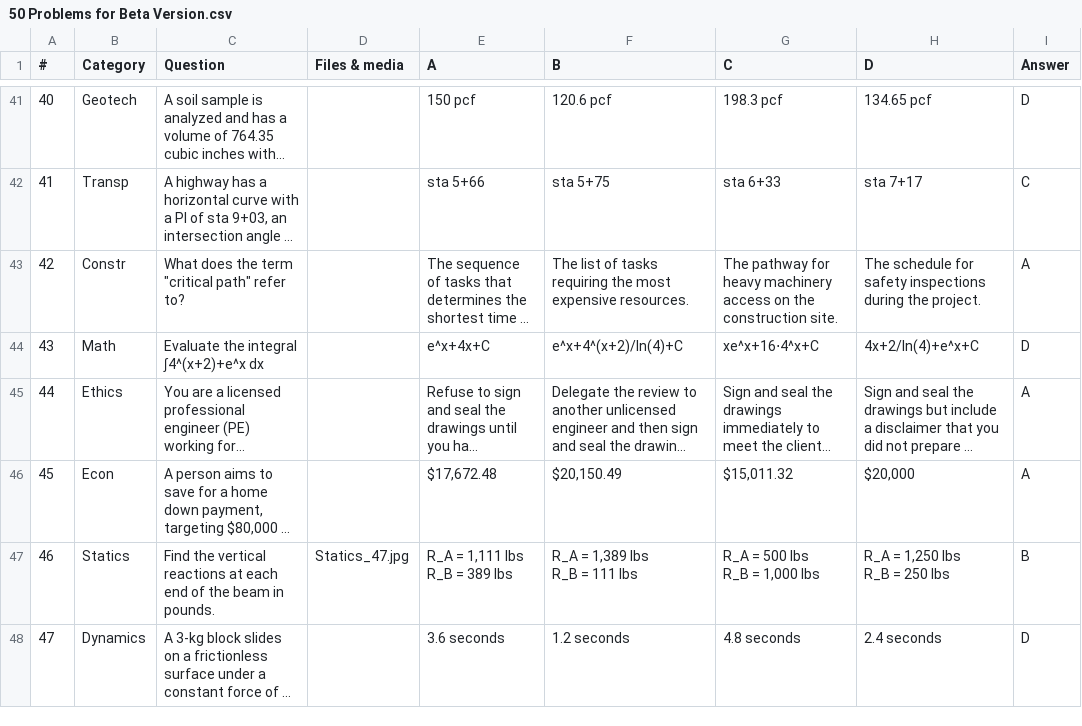
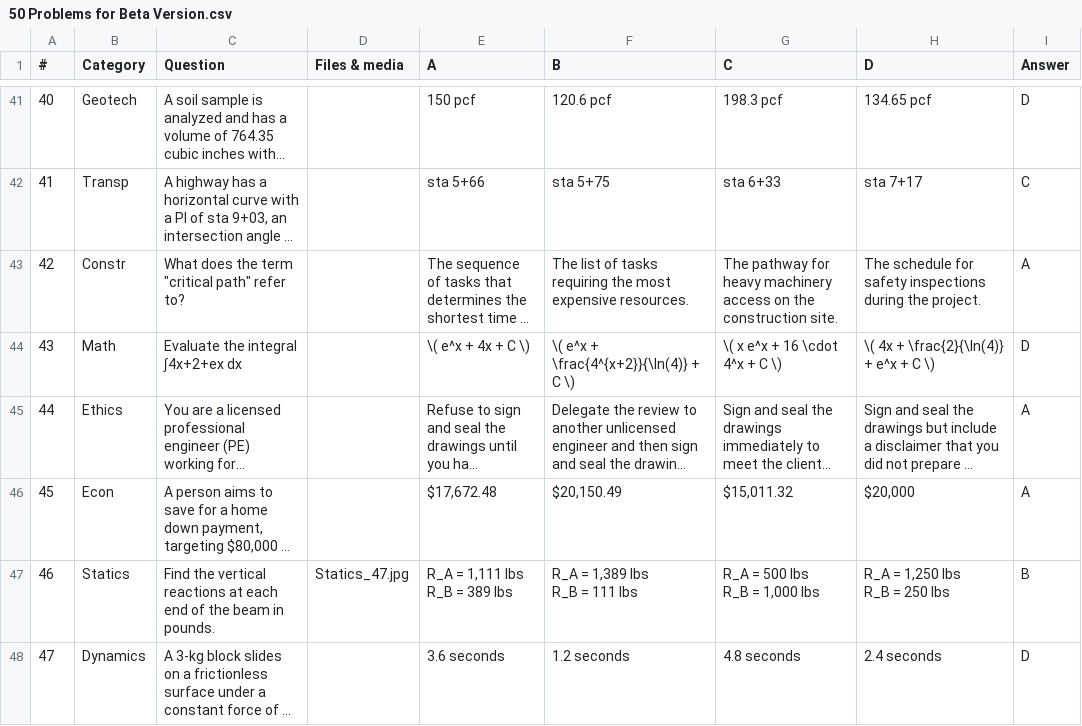
Before and after one commit to Koehtml/FE-Simulator-Lite, a CSV file: 50 Problems for Beta Version.csv, drawn as a sheet; only a part is shown, gaps mark what is left out; long unchanged cells end in …; the diff covers the shown part only; the diff names each change by its address in the sheet, - before the commit and + after, or states it on an @@ line.

```diff
--- a/50 Problems for Beta Version.csv
+++ b/50 Problems for Beta Version.csv
-C44 (Question): Evaluate the integral ∫4^(x+2)+e^x dx
+C44 (Question): Evaluate the integral ∫4x+2+ex dx
-E44 (A): e^x+4x+C
+E44 (A): \( e^x + 4x + C \)
-F44 (B): e^x+4^(x+2)/ln(4)+C
+F44 (B): \( e^x + \frac{4^{x+2}}{\ln(4)} + C \)
-G44 (C): xe^x+16⋅4^x+C
+G44 (C): \( x e^x + 16 \cdot 4^x + C \)
-H44 (D): 4x+2/ln(4)+e^x+C
+H44 (D): \( 4x + \frac{2}{\ln(4)} + e^x + C \)
```
Also changed, not shown: 10 edited cells elsewhere in this file, 6 other files.
